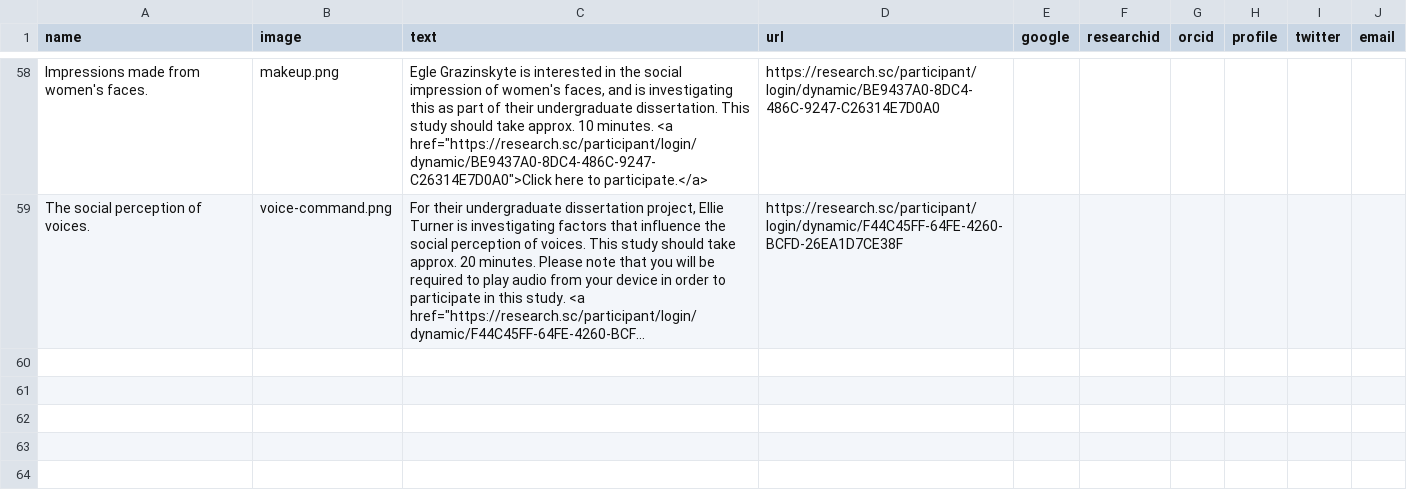
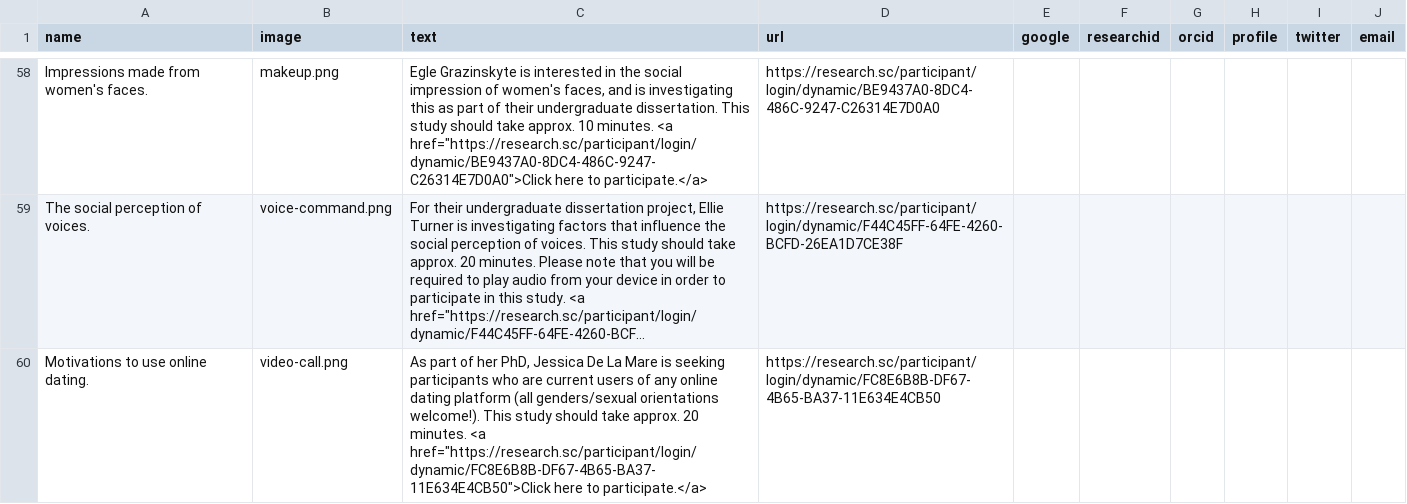
Before and after one commit to antlee53/antlee53.github.io, a CSV file: files/Lab Profiles.csv, drawn as a sheet; only a part is shown, gaps mark what is left out; long unchanged cells end in …; the diff names each change by its address in the sheet, - before the commit and + after, or states it on an @@ line.

```diff
--- a/files/Lab Profiles.csv
+++ b/files/Lab Profiles.csv
+row 60: Motivations to use online dating. | video-call.png | As part of her PhD, Jessica De La Mare is seeking participants who are current users of any online dating platform (all genders/sexual orientations welcome!). This study should take approx. 20 minutes. <a href="https://research.sc/participant/login/dynamic/FC8E6B8B-DF67-4B65-BA37-11E634E4CB50">Click here to participate.</a> | https://research.sc/participant/login/dynamic/FC8E6B8B-DF67-4B65-BA37-11E634E4CB50
```
Also changed, not shown: 2 other files.
